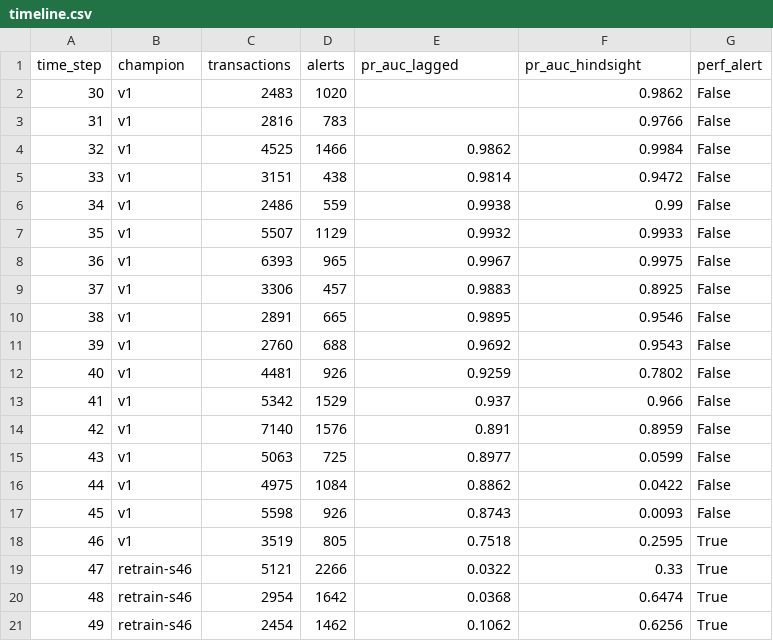
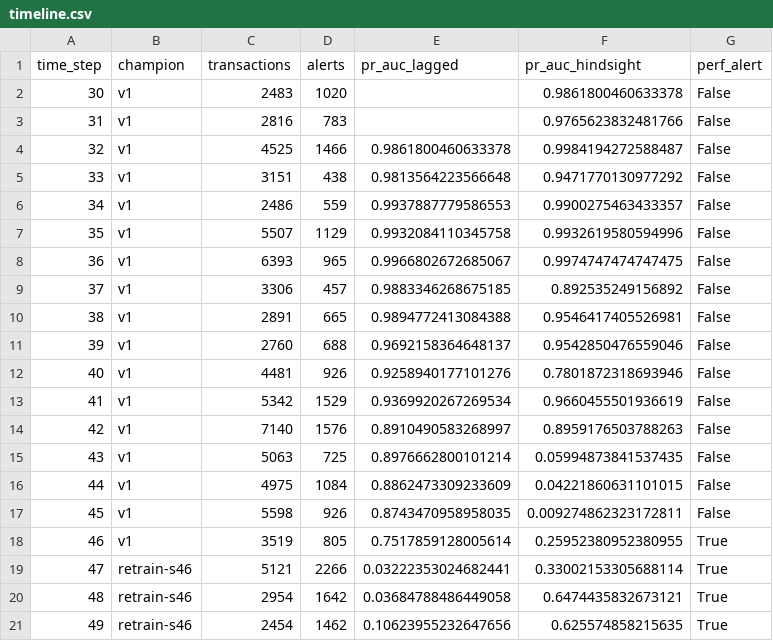
Before and after one commit to baderhdev/OverseerML, a CSV file: reports/retraining/timeline.csv, drawn as a sheet.

```diff
--- a/reports/retraining/timeline.csv
+++ b/reports/retraining/timeline.csv
@@ -1,21 +1,21 @@
 time_step,champion,transactions,alerts,pr_auc_lagged,pr_auc_hindsight,perf_alert
-30,v1,2483,1020,,0.9862,False
-31,v1,2816,783,,0.9766,False
-32,v1,4525,1466,0.9862,0.9984,False
-33,v1,3151,438,0.9814,0.9472,False
-34,v1,2486,559,0.9938,0.99,False
-35,v1,5507,1129,0.9932,0.9933,False
-36,v1,6393,965,0.9967,0.9975,False
-37,v1,3306,457,0.9883,0.8925,False
-38,v1,2891,665,0.9895,0.9546,False
-39,v1,2760,688,0.9692,0.9543,False
-40,v1,4481,926,0.9259,0.7802,False
-41,v1,5342,1529,0.937,0.966,False
-42,v1,7140,1576,0.891,0.8959,False
-43,v1,5063,725,0.8977,0.0599,False
-44,v1,4975,1084,0.8862,0.0422,False
-45,v1,5598,926,0.8743,0.0093,False
-46,v1,3519,805,0.7518,0.2595,True
-47,retrain-s46,5121,2266,0.0322,0.33,True
-48,retrain-s46,2954,1642,0.0368,0.6474,True
-49,retrain-s46,2454,1462,0.1062,0.6256,True
+30,v1,2483,1020,,0.9861800460633378,False
+31,v1,2816,783,,0.9765623832481766,False
+32,v1,4525,1466,0.9861800460633378,0.9984194272588487,False
+33,v1,3151,438,0.9813564223566648,0.9471770130977292,False
+34,v1,2486,559,0.9937887779586553,0.9900275463433357,False
+35,v1,5507,1129,0.9932084110345758,0.9932619580594996,False
+36,v1,6393,965,0.9966802672685067,0.9974747474747475,False
+37,v1,3306,457,0.9883346268675185,0.892535249156892,False
+38,v1,2891,665,0.9894772413084388,0.9546417405526981,False
+39,v1,2760,688,0.9692158364648137,0.9542850476559046,False
+40,v1,4481,926,0.9258940177101276,0.7801872318693946,False
+41,v1,5342,1529,0.9369920267269534,0.9660455501936619,False
+42,v1,7140,1576,0.8910490583268997,0.8959176503788263,False
+43,v1,5063,725,0.8976662800101214,0.05994873841537435,False
+44,v1,4975,1084,0.8862473309233609,0.04221860631101015,False
+45,v1,5598,926,0.8743470958958035,0.009274862323172811,False
+46,v1,3519,805,0.7517859128005614,0.25952380952380955,True
+47,retrain-s46,5121,2266,0.03222353024682441,0.33002153305688114,True
+48,retrain-s46,2954,1642,0.03684788486449058,0.6474435832673121,True
+49,retrain-s46,2454,1462,0.10623955232647656,0.625574858215635,True
```
Also changed, not shown: reports/drift/batches.csv, reports/retraining/score_hist.csv, 6 other files.
